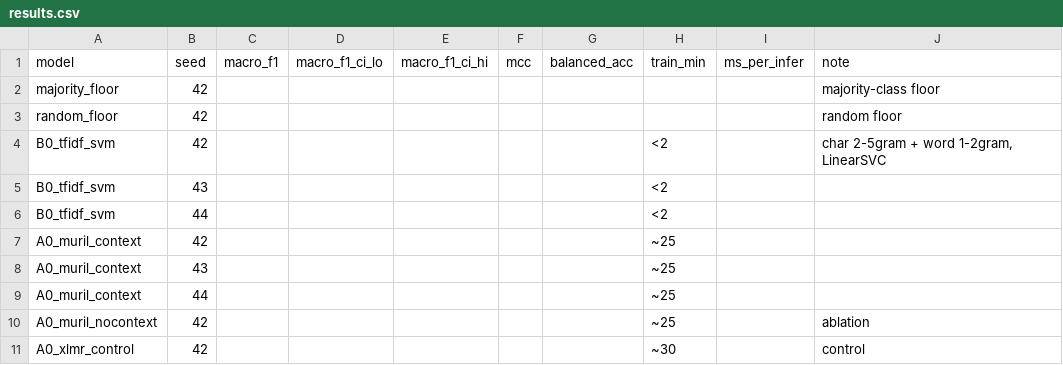
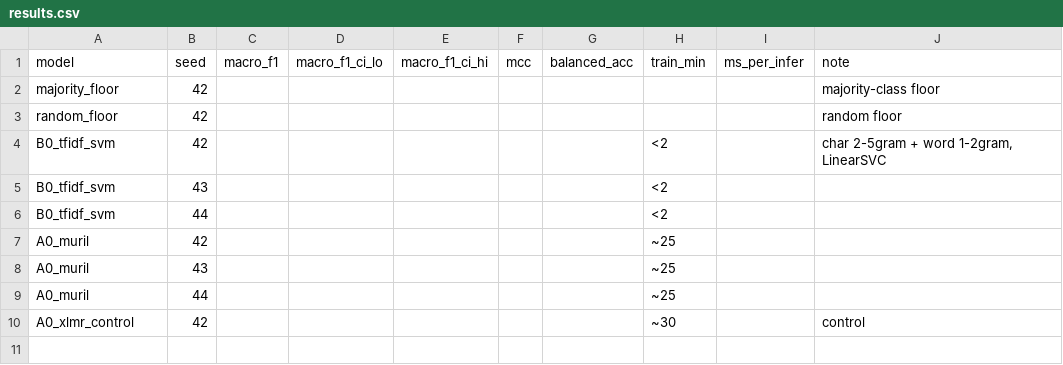
Before and after one commit to Lazy-Master/hinglish-hate-detection, a CSV file: results/results.csv, drawn as a sheet.

Commit message:
feat(data): switch to open MIT dataset (prism-hinglish-hate-speech); remove AI-use section; drop context ablation (no parent posts)

```diff
--- a/results/results.csv
+++ b/results/results.csv
@@ -6,6 +6,5 @@ B0_tfidf_svm,43,,,,,,<2,
 B0_tfidf_svm,44,,,,,,<2,
-A0_muril_context,42,,,,,,~25,,
-A0_muril_context,43,,,,,,~25,,
-A0_muril_context,44,,,,,,~25,,
-A0_muril_nocontext,42,,,,,,~25,,ablation
+A0_muril,42,,,,,,~25,,
+A0_muril,43,,,,,,~25,,
+A0_muril,44,,,,,,~25,,
 A0_xlmr_control,42,,,,,,~30,,control
```
Also changed, not shown: 8 other files.
